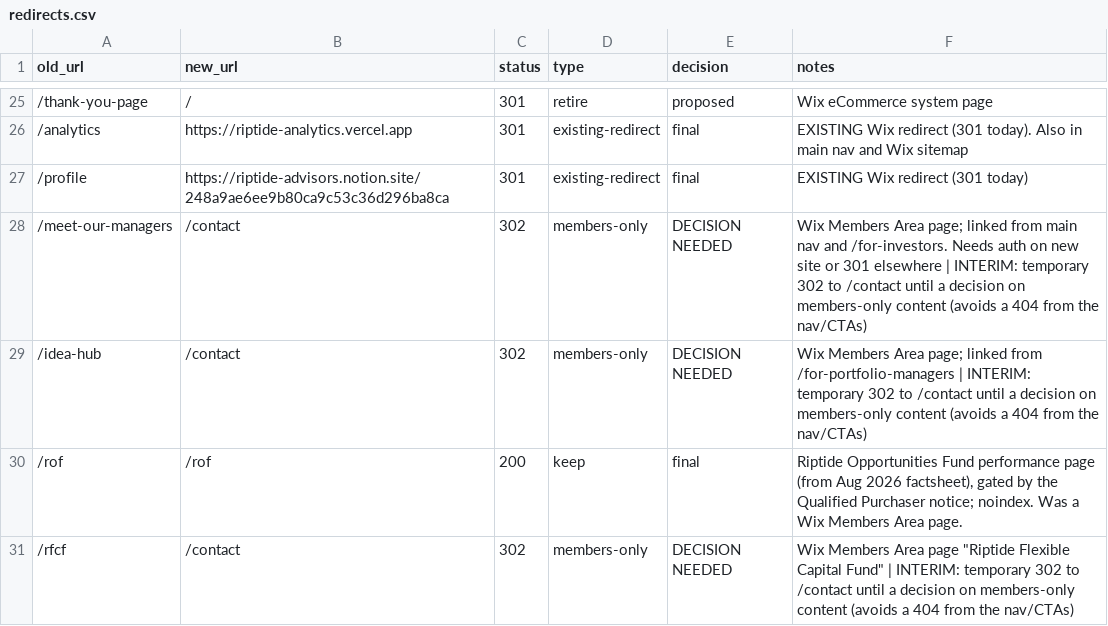
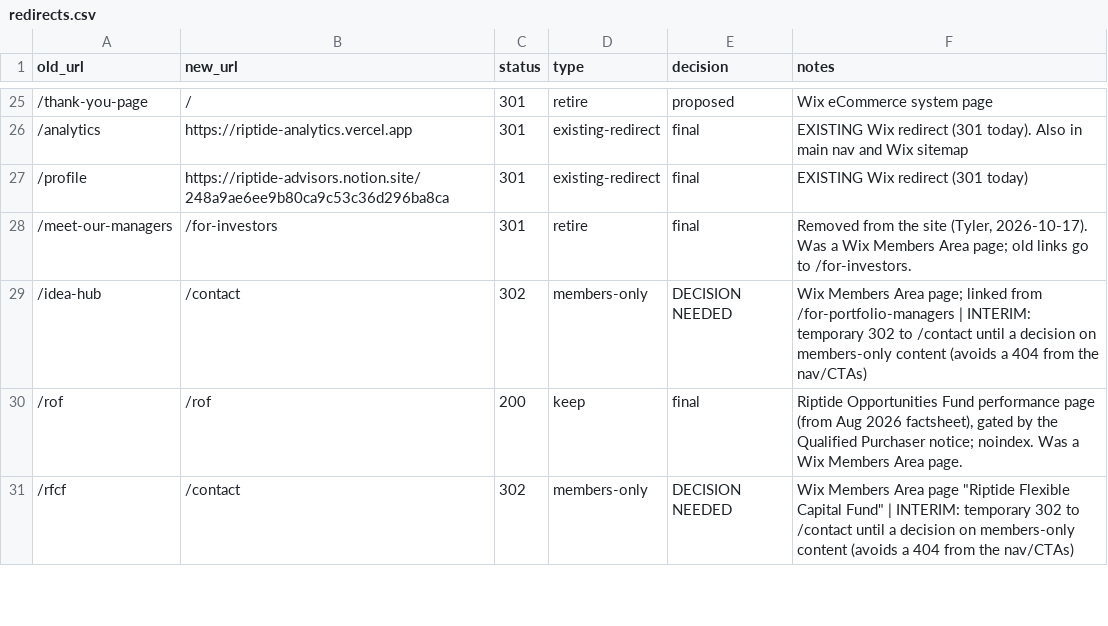
Before and after one commit to tylererrickson-ctrl/riptide-website, a CSV file: migration/redirects.csv, drawn as a sheet; only a part is shown, gaps mark what is left out.

```diff
--- a/migration/redirects.csv
+++ b/migration/redirects.csv
@@ -27,3 +27,3 @@ old_url,new_url,status,type,decision,notes
 /profile,https://riptide-advisors.notion.site/248a9ae6ee9b80ca9c53c36d296ba8ca,301,existing-redirect,final,EXISTING Wix redirect (301 today)
-/meet-our-managers,/contact,302,members-only,DECISION NEEDED,Wix Members Area page; linked from main nav and /for-investors. Needs auth on new site or 301 elsewhere | INTERIM: temporary 302 to /contact until a decision on members-only content (avoids a 404 from the nav/CTAs)
+/meet-our-managers,/for-investors,301,retire,final,"Removed from the site (Tyler, 2026-10-17). Was a Wix Members Area page; old links go to /for-investors."
 /idea-hub,/contact,302,members-only,DECISION NEEDED,Wix Members Area page; linked from /for-portfolio-managers | INTERIM: temporary 302 to /contact until a decision on members-only content (avoids a 404 from the nav/CTAs)
```
Also changed, not shown: 4 other files.
